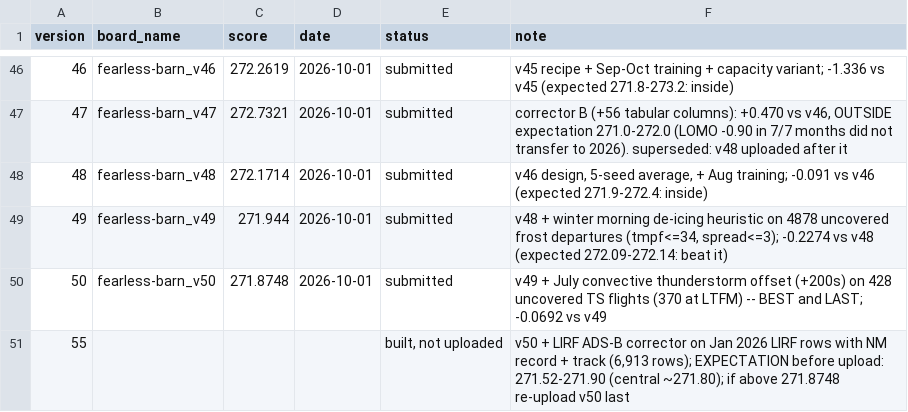
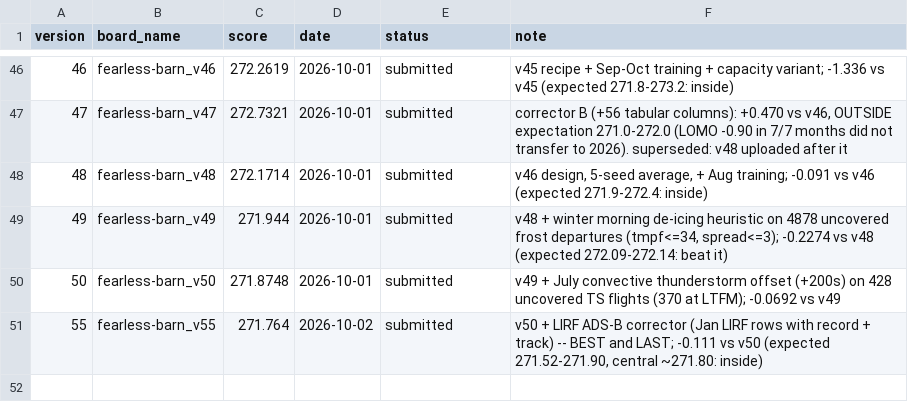
Before and after one commit to e-seet/fearless-barn, a CSV file: exploration/submissions/board_scores.csv, drawn as a sheet; only a part is shown, gaps mark what is left out.

```diff
--- a/exploration/submissions/board_scores.csv
+++ b/exploration/submissions/board_scores.csv
@@ -49,3 +49,3 @@ version,board_name,score,date,status,note
 49,fearless-barn_v49,271.944,2026-10-01,submitted,"v48 + winter morning de-icing heuristic on 4878 uncovered frost departures (tmpf<=34, spread<=3); -0.2274 vs v48 (expected 272.09-272.14: beat it)"
-50,fearless-barn_v50,271.8748,2026-10-01,submitted,"v49 + July convective thunderstorm offset (+200s) on 428 uncovered TS flights (370 at LTFM) -- BEST and LAST; -0.0692 vs v49"
-55,,,,"built, not uploaded","v50 + LIRF ADS-B corrector on Jan 2026 LIRF rows with NM record + track (6,913 rows); EXPECTATION before upload: 271.52-271.90 (central ~271.80); if above 271.8748 re-upload v50 last"
+50,fearless-barn_v50,271.8748,2026-10-01,submitted,v49 + July convective thunderstorm offset (+200s) on 428 uncovered TS flights (370 at LTFM); -0.0692 vs v49
+55,fearless-barn_v55,271.764,2026-10-02,submitted,"v50 + LIRF ADS-B corrector (Jan LIRF rows with record + track) -- BEST and LAST; -0.111 vs v50 (expected 271.52-271.90, central ~271.80: inside)"
```
Also changed, not shown: 3 other files.
